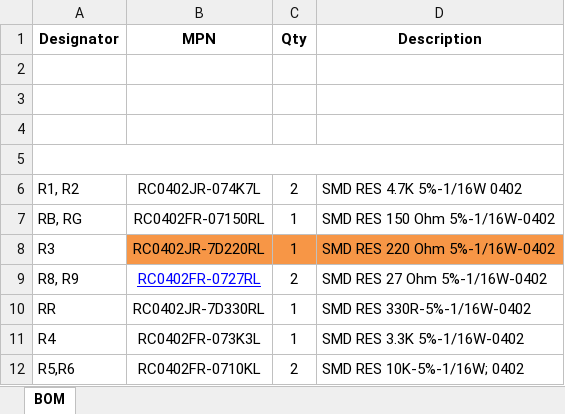
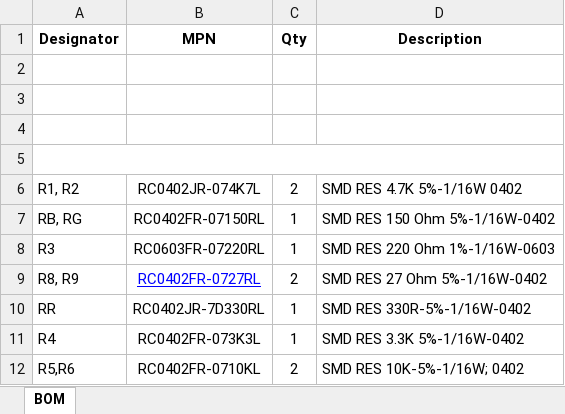
Before and after one commit to hallard/Denky-D4, an Excel workbook: Bom-DenkyD4.xlsx, sheet BOM, drawn as a sheet; only a part is shown; values as stored, in another font and other column widths than the file's, no borders; the diff names each change by its address in the sheet, - before the commit and + after, or states it on an @@ line.

Commit message:
replace 220Ohm R3 from 0402 to 0603

```diff
--- a/Bom-DenkyD4.xlsx (sheet BOM)
+++ b/Bom-DenkyD4.xlsx (sheet BOM)
-B8 (MPN): RC0402JR-7D220RL
+B8 (MPN): RC0603FR-07220RL
-B8:D8 fill: #F79646
+B8:D8 fill: none
-D8 (Description): SMD RES 220 Ohm 5%-1/16W-0402
+D8 (Description): SMD RES 220 Ohm 1%-1/16W-0603
```
